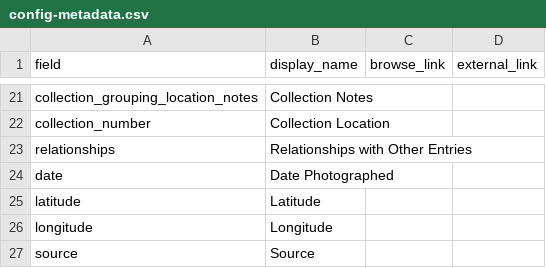
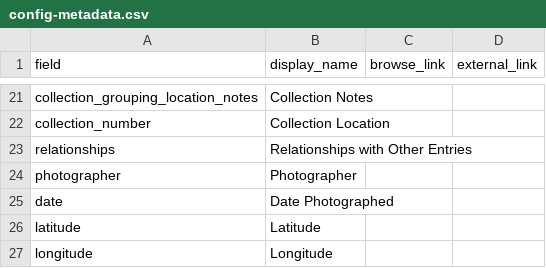
Before and after one commit to Sophsu888/imagesofancientmusic-demo, a CSV file: _data/config-metadata.csv, drawn as a sheet; only a part is shown, gaps mark what is left out; the shorter side is filled out with more unchanged rows.

Commit message:
Update config-metadata.csv

```diff
--- a/_data/config-metadata.csv
+++ b/_data/config-metadata.csv
@@ -23,2 +23,3 @@ collection_number,Collection Location,
 relationships,Relationships with Other Entries,
+photographer,Photographer,
 date,Date Photographed,
```
